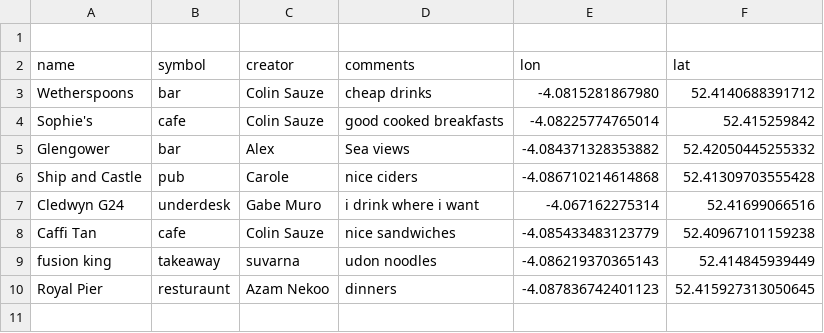
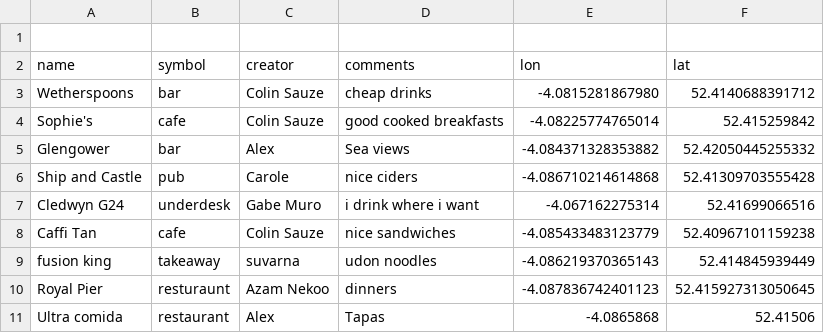
Before and after one commit to colinsauze/aber-pubs, a CSV file: aberpubs.csv, drawn as a sheet.

Commit message:
Added Ultra comida

```diff
--- a/aberpubs.csv
+++ b/aberpubs.csv
@@ -10 +10,2 @@ fusion king, takeaway, suvarna, udon noodles, -4.086219370365143,52.414845939449
 Royal Pier, resturaunt, Azam Nekoo, dinners, -4.087836742401123, 52.415927313050645
+Ultra comida, restaurant, Alex, Tapas, -4.0865868, 52.41506
```
